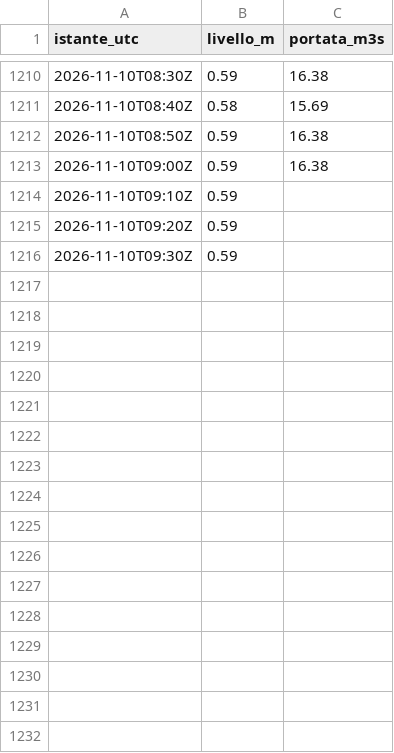
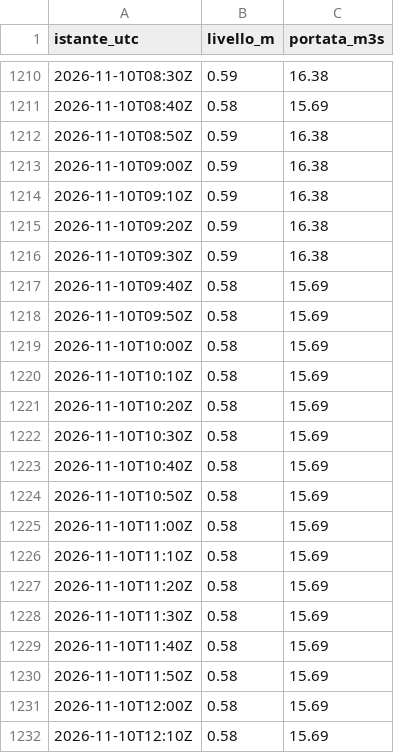
Before and after one commit to gestione-emergenze-pc/Curta, a CSV file: dati/300005751/2026-11.csv, drawn as a sheet; only a part is shown, gaps mark what is left out; the diff covers the shown part only.

```diff
--- a/dati/300005751/2026-11.csv
+++ b/dati/300005751/2026-11.csv
@@ -1213,4 +1213,20 @@ istante_utc,livello_m,portata_m3s
 2026-11-10T09:00Z,0.59,16.38
-2026-11-10T09:10Z,0.59,
-2026-11-10T09:20Z,0.59,
-2026-11-10T09:30Z,0.59,
+2026-11-10T09:10Z,0.59,16.38
+2026-11-10T09:20Z,0.59,16.38
+2026-11-10T09:30Z,0.59,16.38
+2026-11-10T09:40Z,0.58,15.69
+2026-11-10T09:50Z,0.58,15.69
+2026-11-10T10:00Z,0.58,15.69
+2026-11-10T10:10Z,0.58,15.69
+2026-11-10T10:20Z,0.58,15.69
+2026-11-10T10:30Z,0.58,15.69
+2026-11-10T10:40Z,0.58,15.69
+2026-11-10T10:50Z,0.58,15.69
+2026-11-10T11:00Z,0.58,15.69
+2026-11-10T11:10Z,0.58,15.69
+2026-11-10T11:20Z,0.58,15.69
+2026-11-10T11:30Z,0.58,15.69
+2026-11-10T11:40Z,0.58,15.69
+2026-11-10T11:50Z,0.58,15.69
+2026-11-10T12:00Z,0.58,15.69
+2026-11-10T12:10Z,0.58,15.69
```
Also changed, not shown: 32 added rows elsewhere in this file, dati/300005777/2026-11.csv, dati/300014388/2026-11.csv, 2 other files.
